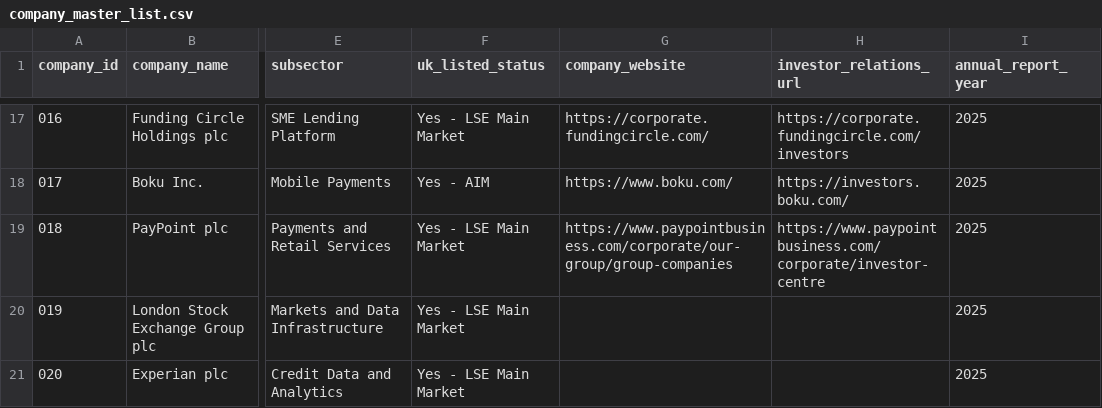
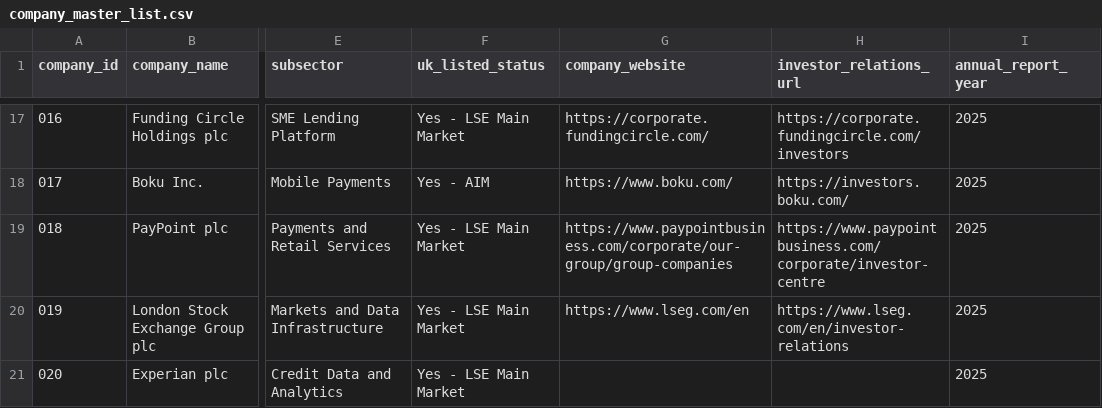
Before and after one commit to Nomso-1/ai-transparency-uk-firms, a CSV file: data/company_master_list.csv, drawn as a sheet; only a part is shown, gaps mark what is left out; the diff names each change by its address in the sheet, - before the commit and + after, or states it on an @@ line.

Commit message:
Update London Stock Exchange Group details
Added website and investor relations links for London Stock Exchange Group.

```diff
--- a/data/company_master_list.csv
+++ b/data/company_master_list.csv
-G20 (company_website): (empty)
+G20 (company_website): https://www.lseg.com/en
-H20 (investor_relations_url): (empty)
+H20 (investor_relations_url): https://www.lseg.com/en/investor-relations
```
